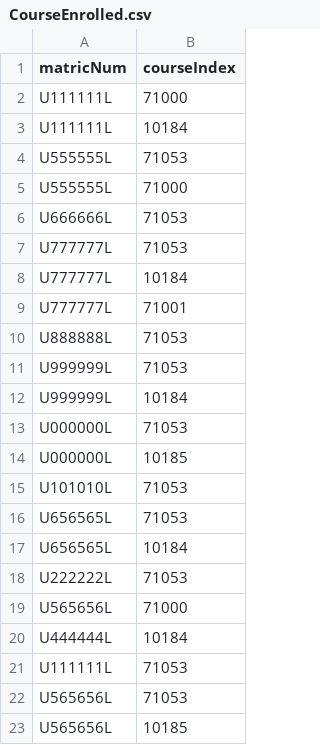
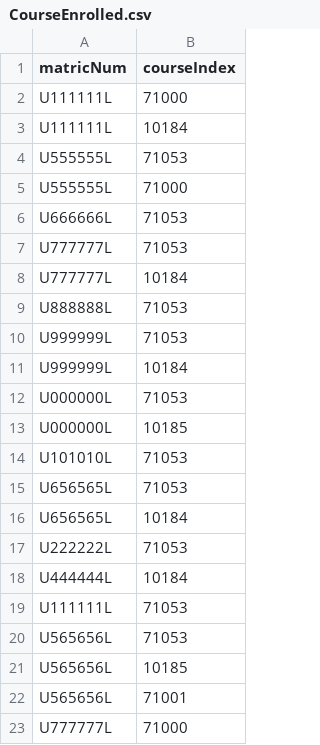
Before and after one commit to taquynhnga2001/cz2002-mystars, a CSV file: database/CourseEnrolled.csv, drawn as a sheet; removed rows and columns are numbered as before the commit, all else as after; the diff names each change by its address in the sheet, - before the commit and + after, or states it on an @@ line.

Commit message:
adminView: printStudent by index and course, add color for console

```diff
--- a/database/CourseEnrolled.csv
+++ b/database/CourseEnrolled.csv
-row 9: U777777L | 71001
-row 19: U565656L | 71000
+row 22: U565656L | 71001
+row 23: U777777L | 71000
```
Also changed, not shown: 10 other files.
